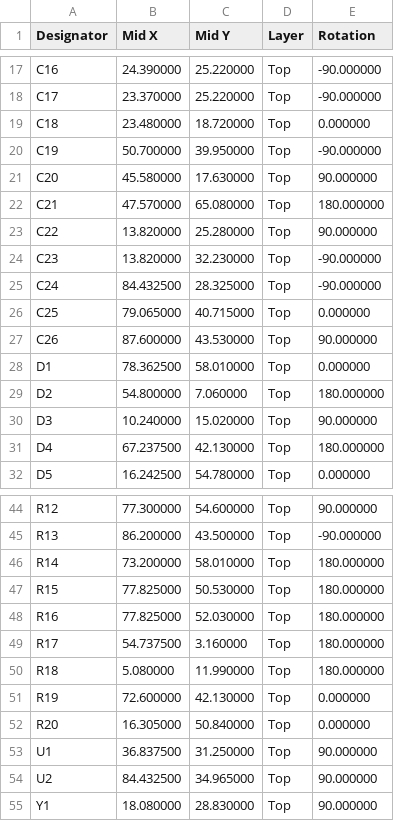
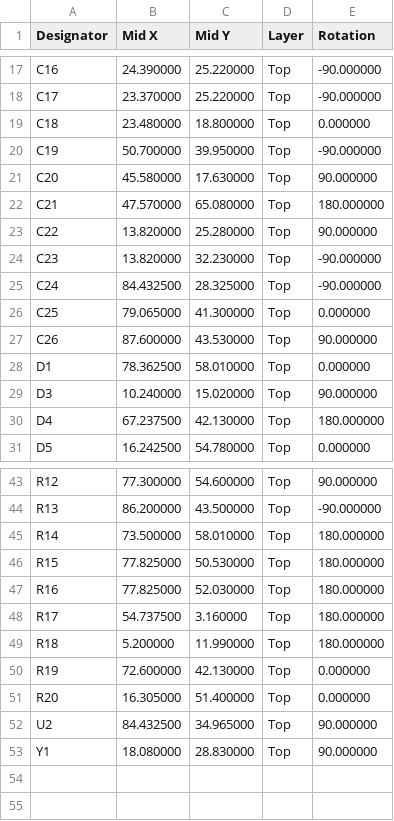
Before and after one commit to pvvovan/rustyh7, a CSV file: pcb723/pcb723_jlcpos.csv, drawn as a sheet; only a part is shown, gaps mark what is left out.

```diff
--- a/pcb723/pcb723_jlcpos.csv
+++ b/pcb723/pcb723_jlcpos.csv
@@ -18,3 +18,3 @@ C16,24.390000,25.220000,Top,-90.000000
 C17,23.370000,25.220000,Top,-90.000000
-C18,23.480000,18.720000,Top,0.000000
+C18,23.480000,18.800000,Top,0.000000
 C19,50.700000,39.950000,Top,-90.000000
@@ -25,6 +25,5 @@ C23,13.820000,32.230000,Top,-90.000000
 C24,84.432500,28.325000,Top,-90.000000
-C25,79.065000,40.715000,Top,0.000000
+C25,79.065000,41.300000,Top,0.000000
 C26,87.600000,43.530000,Top,90.000000
 D1,78.362500,58.010000,Top,0.000000
-D2,54.800000,7.060000,Top,180.000000
 D3,10.240000,15.020000,Top,90.000000
@@ -45,3 +44,3 @@ R12,77.300000,54.600000,Top,90.000000
 R13,86.200000,43.500000,Top,-90.000000
-R14,73.200000,58.010000,Top,180.000000
+R14,73.500000,58.010000,Top,180.000000
 R15,77.825000,50.530000,Top,180.000000
@@ -49,6 +48,5 @@ R16,77.825000,52.030000,Top,180.000000
 R17,54.737500,3.160000,Top,180.000000
-R18,5.080000,11.990000,Top,180.000000
+R18,5.200000,11.990000,Top,180.000000
 R19,72.600000,42.130000,Top,0.000000
-R20,16.305000,50.840000,Top,0.000000
-U1,36.837500,31.250000,Top,90.000000
+R20,16.305000,51.400000,Top,0.000000
 U2,84.432500,34.965000,Top,90.000000
```
Also changed, not shown: pcb723/pcb723_jlcbom.csv, 16 other files.
